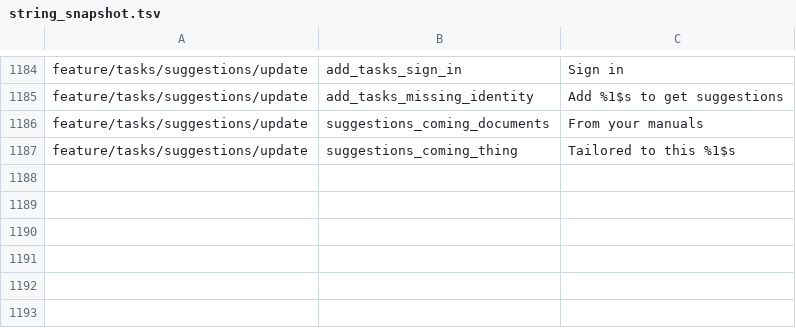
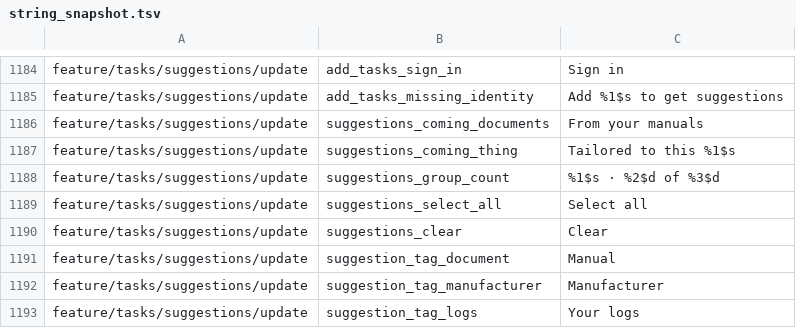
Before and after one commit to fz172/squawkit, a TSV file: core/template/src/androidHostTest/resources/string_snapshot.tsv, drawn as a sheet; only a part is shown, gaps mark what is left out.

```diff
--- a/core/template/src/androidHostTest/resources/string_snapshot.tsv
+++ b/core/template/src/androidHostTest/resources/string_snapshot.tsv
@@ -1187 +1187,7 @@ feature/tasks/suggestions/update	suggestions_coming_documents	From your manuals
 feature/tasks/suggestions/update	suggestions_coming_thing	Tailored to this %1$s
+feature/tasks/suggestions/update	suggestions_group_count	%1$s · %2$d of %3$d
+feature/tasks/suggestions/update	suggestions_select_all	Select all
+feature/tasks/suggestions/update	suggestions_clear	Clear
+feature/tasks/suggestions/update	suggestion_tag_document	Manual
+feature/tasks/suggestions/update	suggestion_tag_manufacturer	Manufacturer
+feature/tasks/suggestions/update	suggestion_tag_logs	Your logs
```
Also changed, not shown: 7 other files.
